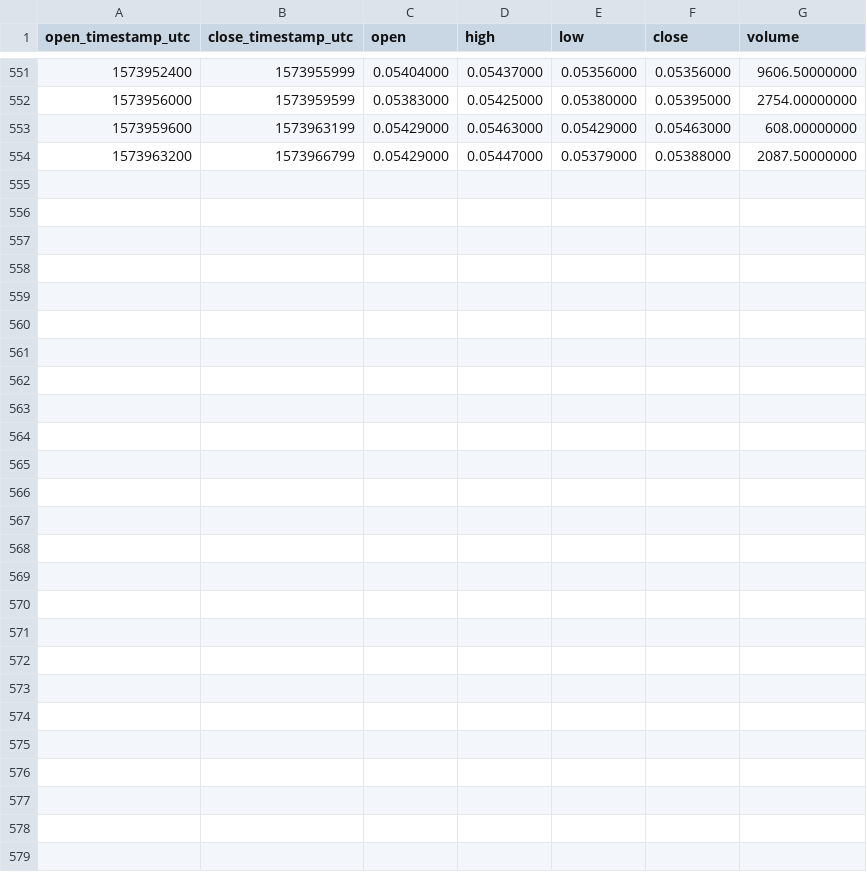
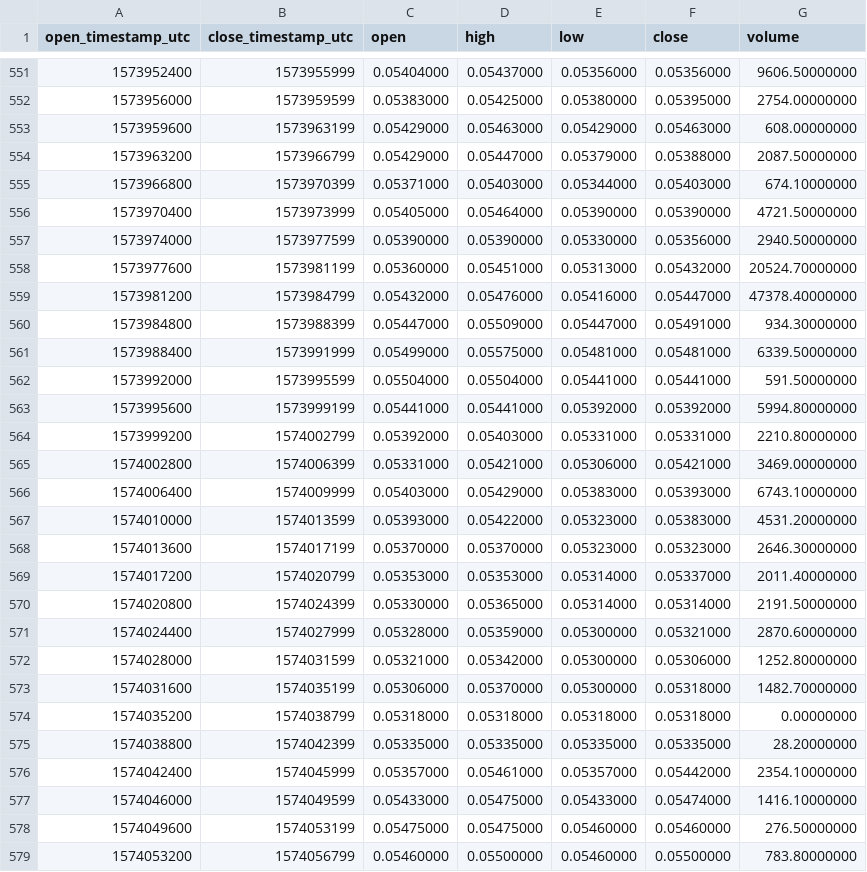
Before and after one commit to cryptobigbro/binance-KAVABNB, a CSV file: binance-KAVABNB-1h.csv, drawn as a sheet; only a part is shown, gaps mark what is left out; the diff names each change by its address in the sheet, - before the commit and + after, or states it on an @@ line.

Commit message:
Update OHLCV data.

```diff
--- a/binance-KAVABNB-1h.csv
+++ b/binance-KAVABNB-1h.csv
+row 555: 1573966800 | 1573970399 | 0.05371000 | 0.05403000 | 0.05344000 | 0.05403000 | 674.10000000
+row 556: 1573970400 | 1573973999 | 0.05405000 | 0.05464000 | 0.05390000 | 0.05390000 | 4721.50000000
+row 557: 1573974000 | 1573977599 | 0.05390000 | 0.05390000 | 0.05330000 | 0.05356000 | 2940.50000000
+row 558: 1573977600 | 1573981199 | 0.05360000 | 0.05451000 | 0.05313000 | 0.05432000 | 20524.70000000
+row 559: 1573981200 | 1573984799 | 0.05432000 | 0.05476000 | 0.05416000 | 0.05447000 | 47378.40000000
+row 560: 1573984800 | 1573988399 | 0.05447000 | 0.05509000 | 0.05447000 | 0.05491000 | 934.30000000
+row 561: 1573988400 | 1573991999 | 0.05499000 | 0.05575000 | 0.05481000 | 0.05481000 | 6339.50000000
+row 562: 1573992000 | 1573995599 | 0.05504000 | 0.05504000 | 0.05441000 | 0.05441000 | 591.50000000
+row 563: 1573995600 | 1573999199 | 0.05441000 | 0.05441000 | 0.05392000 | 0.05392000 | 5994.80000000
+row 564: 1573999200 | 1574002799 | 0.05392000 | 0.05403000 | 0.05331000 | 0.05331000 | 2210.80000000
+row 565: 1574002800 | 1574006399 | 0.05331000 | 0.05421000 | 0.05306000 | 0.05421000 | 3469.00000000
+row 566: 1574006400 | 1574009999 | 0.05403000 | 0.05429000 | 0.05383000 | 0.05393000 | 6743.10000000
+row 567: 1574010000 | 1574013599 | 0.05393000 | 0.05422000 | 0.05323000 | 0.05383000 | 4531.20000000
+row 568: 1574013600 | 1574017199 | 0.05370000 | 0.05370000 | 0.05323000 | 0.05323000 | 2646.30000000
+row 569: 1574017200 | 1574020799 | 0.05353000 | 0.05353000 | 0.05314000 | 0.05337000 | 2011.40000000
+row 570: 1574020800 | 1574024399 | 0.05330000 | 0.05365000 | 0.05314000 | 0.05314000 | 2191.50000000
+row 571: 1574024400 | 1574027999 | 0.05328000 | 0.05359000 | 0.05300000 | 0.05321000 | 2870.60000000
+row 572: 1574028000 | 1574031599 | 0.05321000 | 0.05342000 | 0.05300000 | 0.05306000 | 1252.80000000
+row 573: 1574031600 | 1574035199 | 0.05306000 | 0.05370000 | 0.05300000 | 0.05318000 | 1482.70000000
+row 574: 1574035200 | 1574038799 | 0.05318000 | 0.05318000 | 0.05318000 | 0.05318000 | 0.00000000
+row 575: 1574038800 | 1574042399 | 0.05335000 | 0.05335000 | 0.05335000 | 0.05335000 | 28.20000000
+row 576: 1574042400 | 1574045999 | 0.05357000 | 0.05461000 | 0.05357000 | 0.05442000 | 2354.10000000
+row 577: 1574046000 | 1574049599 | 0.05433000 | 0.05475000 | 0.05433000 | 0.05474000 | 1416.10000000
+row 578: 1574049600 | 1574053199 | 0.05475000 | 0.05475000 | 0.05460000 | 0.05460000 | 276.50000000
+row 579: 1574053200 | 1574056799 | 0.05460000 | 0.05500000 | 0.05460000 | 0.05500000 | 783.80000000
```
Also changed, not shown: binance-KAVABNB-1d.csv, 1 other file.
